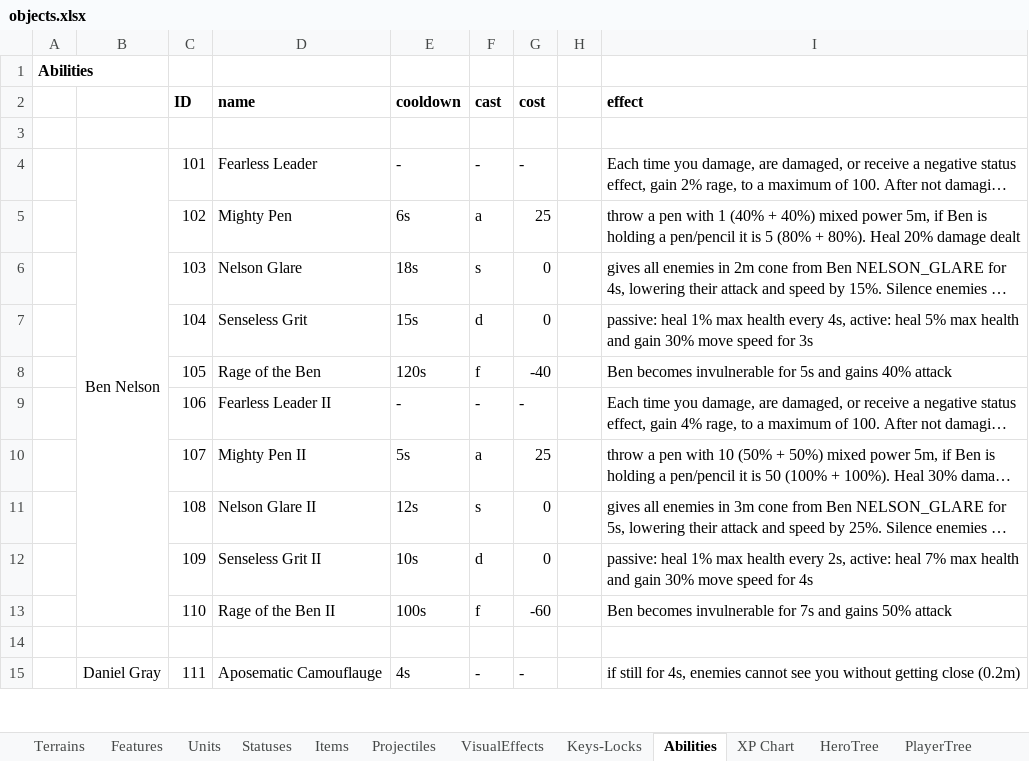
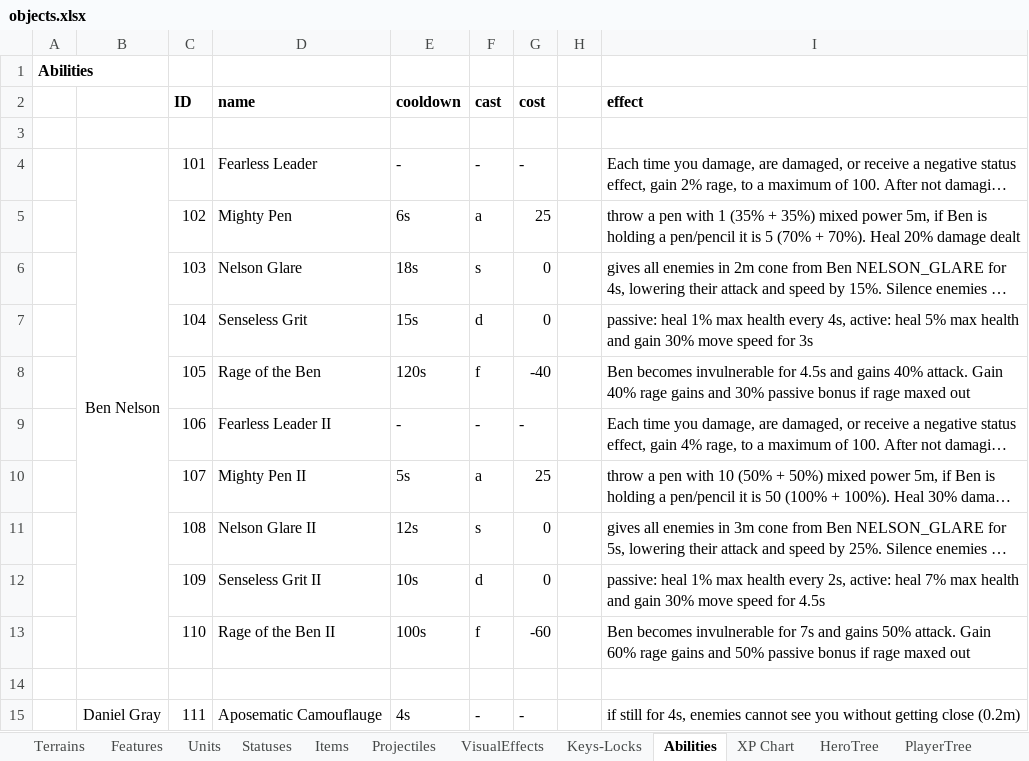
Before and after one commit to dgray001/LNZ, an Excel workbook: objects.xlsx, sheet Abilities, drawn as a sheet; only a part is shown; long unchanged cells end in …; values as stored, in another font and other column widths than the file's, no borders; the diff names each change by its address in the sheet, - before the commit and + after, or states it on an @@ line.

```diff
--- a/objects.xlsx (sheet Abilities)
+++ b/objects.xlsx (sheet Abilities)
-I5 (effect): …with 1 (40% + 40%) mixed power 5m, if Ben is holding a pen/pencil it is 5 (80% + 80%). Heal 20%…
+I5 (effect): …with 1 (35% + 35%) mixed power 5m, if Ben is holding a pen/pencil it is 5 (70% + 70%). Heal 20%…
-I8 (effect): …invulnerable for 5s and gains 40% attack
+I8 (effect): …invulnerable for 4.5s and gains 40% attack. Gain 40% rage gains and 30% passive bonus if rage maxed out
-I12 (effect): …speed for 4s
+I12 (effect): …speed for 4.5s
-I13 (effect): …gains 50% attack
+I13 (effect): …gains 50% attack. Gain 60% rage gains and 50% passive bonus if rage maxed out
```
Also changed, not shown: 10 other files.
